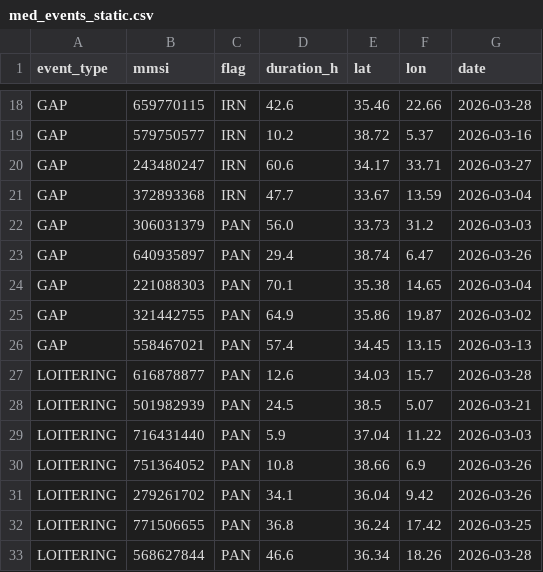
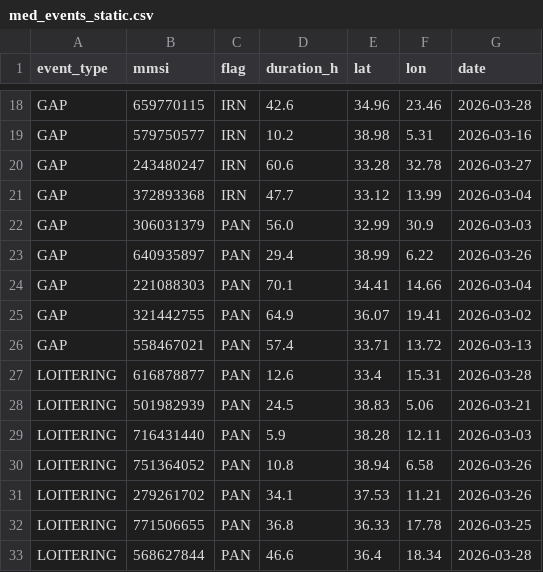
Before and after one commit to emantzoo/med-vessel-behaviour-monitor, a CSV file: data/med_events_static.csv, drawn as a sheet; only a part is shown, gaps mark what is left out; the diff covers the shown part only; the diff names each change by its address in the sheet, - before the commit and + after, or states it on an @@ line.

```diff
--- a/data/med_events_static.csv
+++ b/data/med_events_static.csv
-E18 (lat): 35.46
+E18 (lat): 34.96
-F18 (lon): 22.66
+F18 (lon): 23.46
-E19 (lat): 38.72
+E19 (lat): 38.98
-F19 (lon): 5.37
+F19 (lon): 5.31
-E20 (lat): 34.17
+E20 (lat): 33.28
-F20 (lon): 33.71
+F20 (lon): 32.78
-E21 (lat): 33.67
+E21 (lat): 33.12
-F21 (lon): 13.59
+F21 (lon): 13.99
-E22 (lat): 33.73
+E22 (lat): 32.99
-F22 (lon): 31.2
+F22 (lon): 30.9
-E23 (lat): 38.74
+E23 (lat): 38.99
-F23 (lon): 6.47
+F23 (lon): 6.22
-E24 (lat): 35.38
+E24 (lat): 34.41
-F24 (lon): 14.65
+F24 (lon): 14.66
-E25 (lat): 35.86
+E25 (lat): 36.07
-F25 (lon): 19.87
+F25 (lon): 19.41
-E26 (lat): 34.45
+E26 (lat): 33.71
-F26 (lon): 13.15
+F26 (lon): 13.72
-E27 (lat): 34.03
+E27 (lat): 33.4
-F27 (lon): 15.7
+F27 (lon): 15.31
-E28 (lat): 38.5
+E28 (lat): 38.83
-F28 (lon): 5.07
+F28 (lon): 5.06
-E29 (lat): 37.04
+E29 (lat): 38.28
-F29 (lon): 11.22
+F29 (lon): 12.11
-E30 (lat): 38.66
+E30 (lat): 38.94
-F30 (lon): 6.9
+F30 (lon): 6.58
-E31 (lat): 36.04
+E31 (lat): 37.53
-F31 (lon): 9.42
+F31 (lon): 11.21
-E32 (lat): 36.24
+E32 (lat): 36.33
-F32 (lon): 17.42
+F32 (lon): 17.78
-E33 (lat): 36.34
+E33 (lat): 36.4
-F33 (lon): 18.26
+F33 (lon): 18.34
```
Also changed, not shown: 128 edited cells elsewhere in this file, 1 other file.
